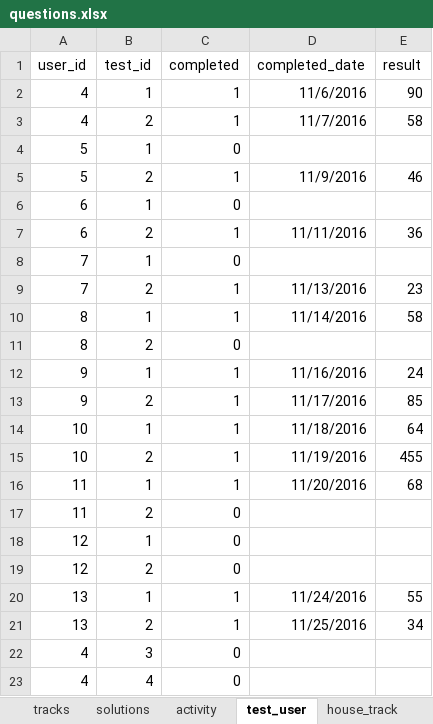
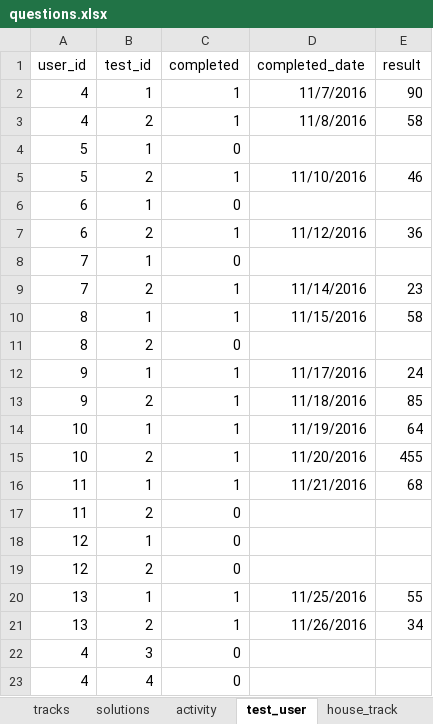
Before and after one commit to 2ppaamm/apiprod, an Excel workbook: public/questions.xlsx, sheet test_user, drawn as a sheet; values as stored, in another font and other column widths than the file's, no borders; the diff names each change by its address in the sheet, - before the commit and + after, or states it on an @@ line.

```diff
--- a/public/questions.xlsx (sheet test_user)
+++ b/public/questions.xlsx (sheet test_user)
-D2 (completed_date): 11/6/2016
+D2 (completed_date): 11/7/2016
-D3 (completed_date): 11/7/2016
+D3 (completed_date): 11/8/2016
-D5 (completed_date): 11/9/2016
+D5 (completed_date): 11/10/2016
-D7 (completed_date): 11/11/2016
+D7 (completed_date): 11/12/2016
-D9 (completed_date): 11/13/2016
+D9 (completed_date): 11/14/2016
-D10 (completed_date): 11/14/2016
+D10 (completed_date): 11/15/2016
-D12 (completed_date): 11/16/2016
+D12 (completed_date): 11/17/2016
-D13 (completed_date): 11/17/2016
+D13 (completed_date): 11/18/2016
-D14 (completed_date): 11/18/2016
+D14 (completed_date): 11/19/2016
-D15 (completed_date): 11/19/2016
+D15 (completed_date): 11/20/2016
-D16 (completed_date): 11/20/2016
+D16 (completed_date): 11/21/2016
-D20 (completed_date): 11/24/2016
+D20 (completed_date): 11/25/2016
-D21 (completed_date): 11/25/2016
+D21 (completed_date): 11/26/2016
```
Also changed, not shown: sheet imp1, sheet field_user, 10 other files.
